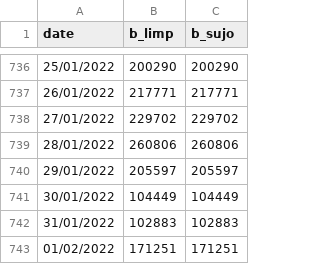
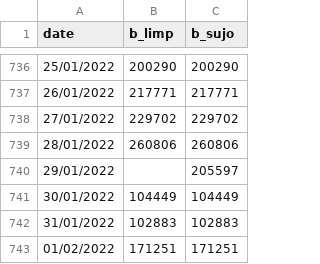
Before and after one commit to CCJ1337/ICSS, a CSV file: bral.csv, drawn as a sheet; only a part is shown, gaps mark what is left out.

Commit message:
Update bral.csv

```diff
--- a/bral.csv
+++ b/bral.csv
@@ -739,3 +739,3 @@ date,b_limp,b_sujo
 28/01/2022,260806,260806
-29/01/2022,205597,205597
+29/01/2022,,205597
 30/01/2022,104449,104449
```
